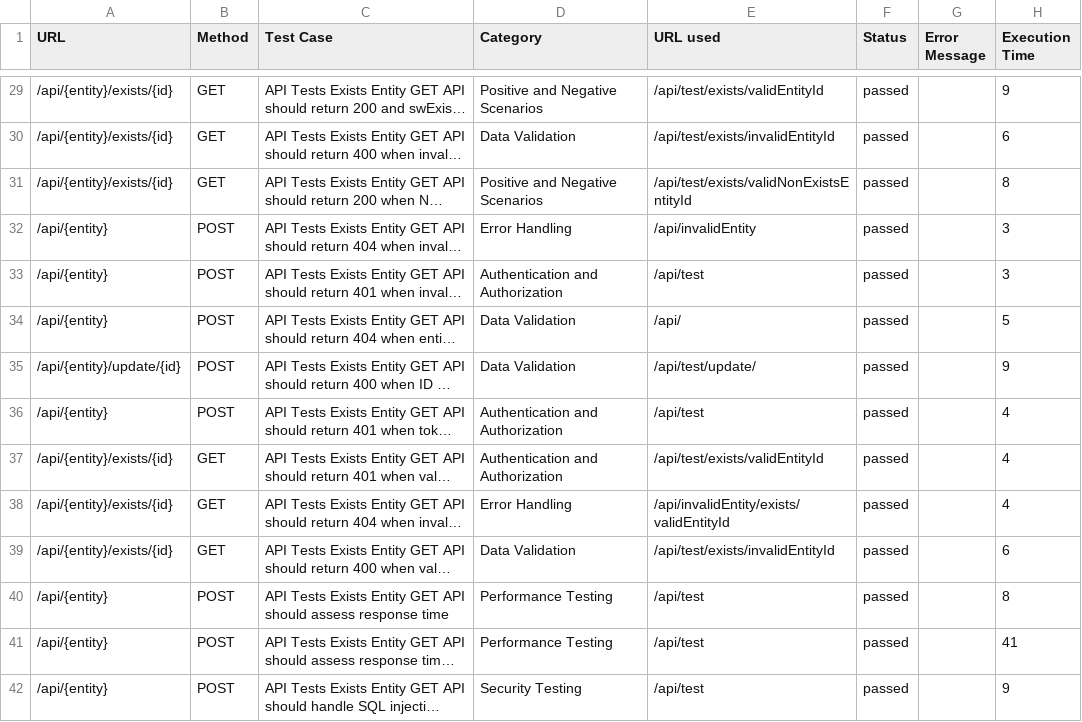
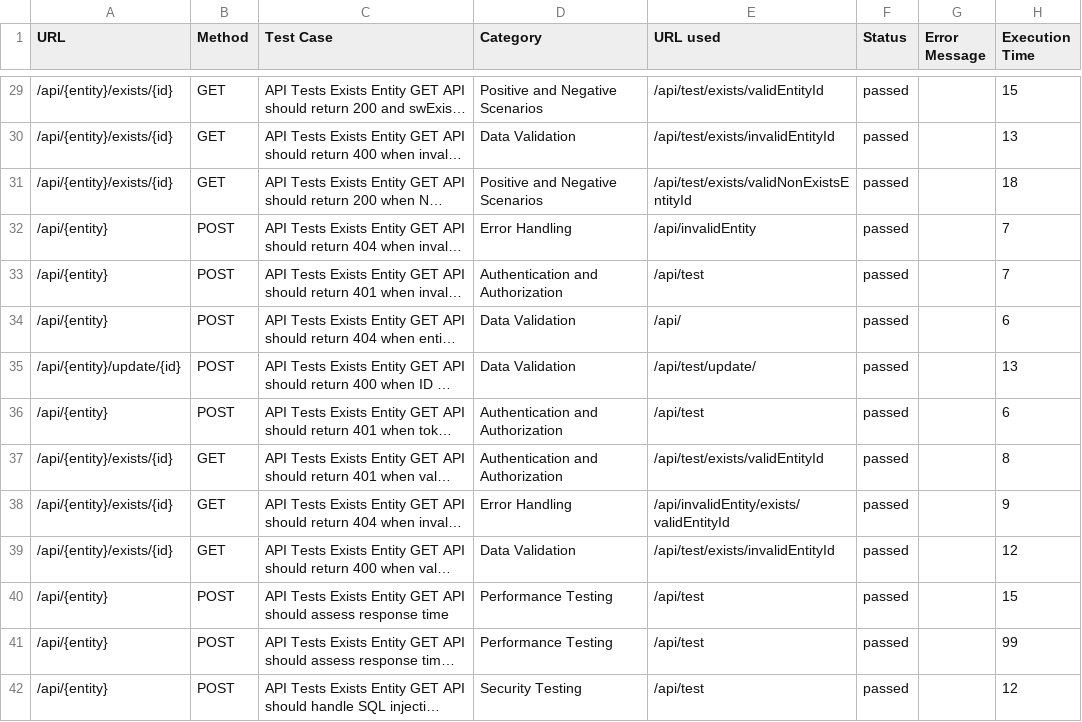
Before and after one commit to protofire/Cardano-SmartDB, a CSV file: example/__tests__/testResults.csv, drawn as a sheet; only a part is shown, gaps mark what is left out; long unchanged cells end in …; the diff covers the shown part only; the diff names each change by its address in the sheet, - before the commit and + after, or states it on an @@ line.

```diff
--- a/example/__tests__/testResults.csv
+++ b/example/__tests__/testResults.csv
-H29 (Execution Time): 9
+H29 (Execution Time): 15
-H30 (Execution Time): 6
+H30 (Execution Time): 13
-H31 (Execution Time): 8
+H31 (Execution Time): 18
-H32:H33 (Execution Time): 3
+H32:H33 (Execution Time): 7
-H34 (Execution Time): 5
+H34 (Execution Time): 6
-H35 (Execution Time): 9
+H35 (Execution Time): 13
-H36 (Execution Time): 4
+H36 (Execution Time): 6
-H37 (Execution Time): 4
+H37 (Execution Time): 8
-H38 (Execution Time): 4
+H38 (Execution Time): 9
-H39 (Execution Time): 6
+H39 (Execution Time): 12
-H40 (Execution Time): 8
+H40 (Execution Time): 15
-H41 (Execution Time): 41
+H41 (Execution Time): 99
-H42 (Execution Time): 9
+H42 (Execution Time): 12
```
Also changed, not shown: 97 edited cells elsewhere in this file, 7 other files.
